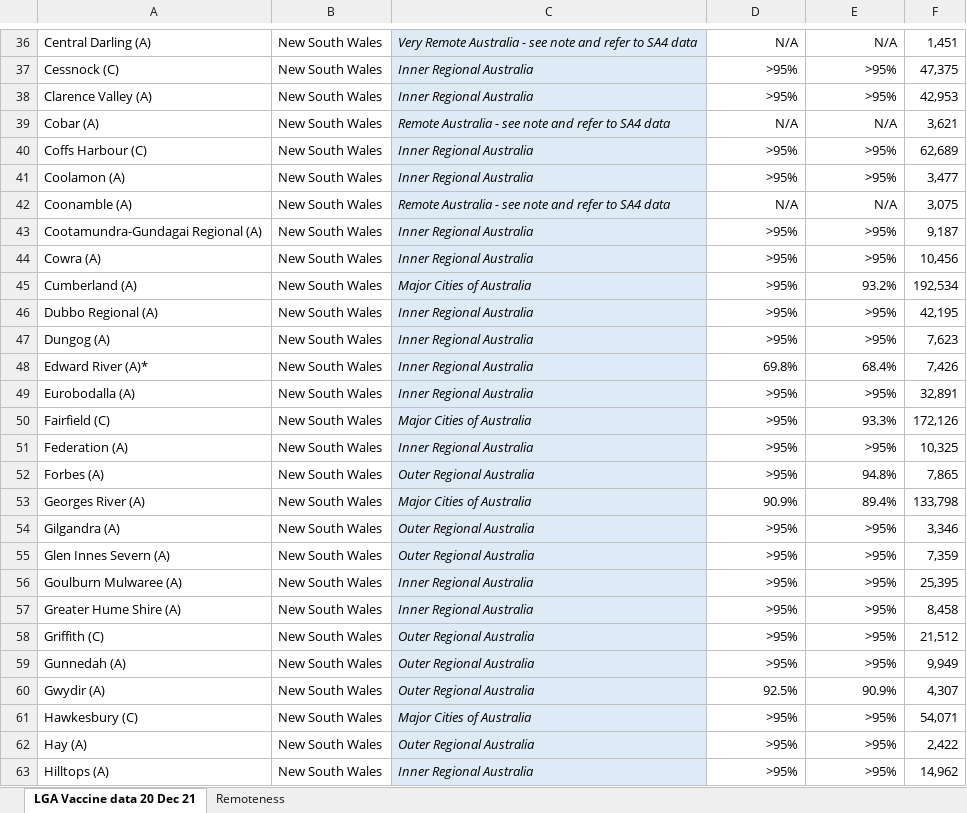
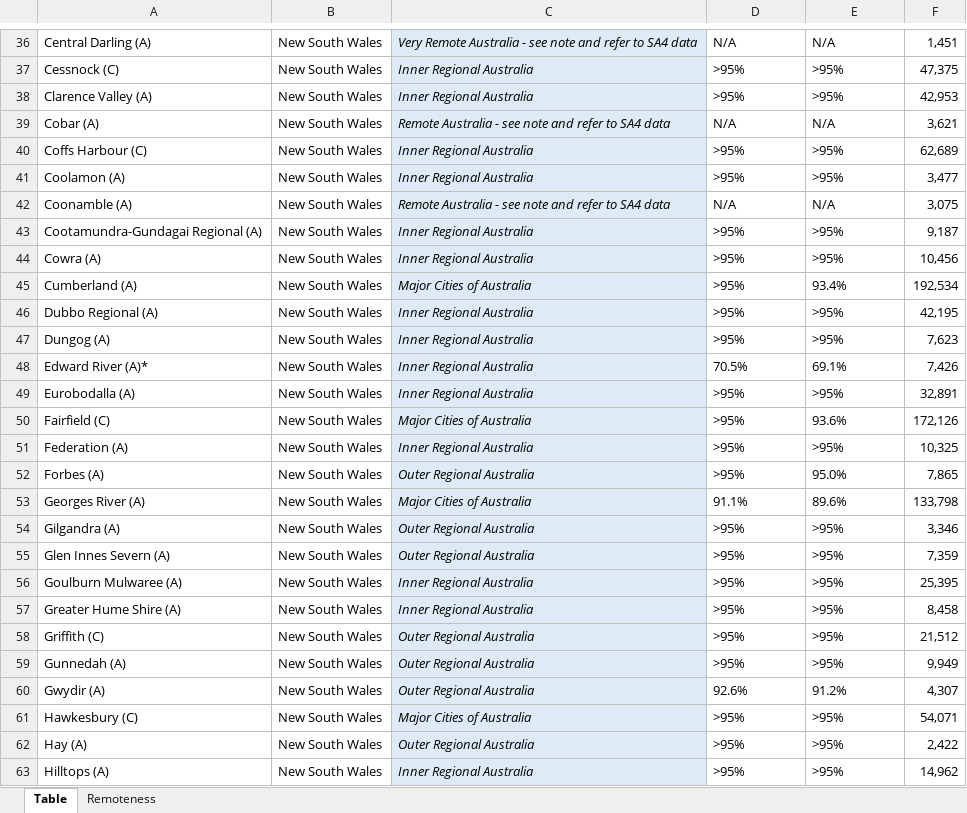
Before and after one commit to Booligoosh/covid19nsw, an Excel workbook: src/data/lga-vaccinations/source.xlsx, sheet Table, drawn as a sheet; only a part is shown, gaps mark what is left out; values as stored, in another font and other column widths than the file's, no borders; conditional formats and table styles not drawn; the diff covers the shown part only; the diff names each change by its address in the sheet, - before the commit and + after, or states it on an @@ line.

Commit message:
Update council vaccinations data

```diff
--- a/src/data/lga-vaccinations/source.xlsx (sheet Table)
+++ b/src/data/lga-vaccinations/source.xlsx (sheet Table)
-sheet tab: LGA Vaccine data 20 Dec 21
+sheet tab: Table
-D36:E63 alignment: right
+D36:E63 alignment: left
-E45: 93.2%
+E45: 93.4%
-D48: 69.8%
+D48: 70.5%
-E48: 68.4%
+E48: 69.1%
-E50: 93.3%
+E50: 93.6%
-E52: 94.8%
+E52: 95.0%
-D53: 90.9%
+D53: 91.1%
-E53: 89.4%
+E53: 89.6%
-D60: 92.5%
+D60: 92.6%
-E60: 90.9%
+E60: 91.2%
```
Also changed, not shown: 439 edited cells and cell formats elsewhere in this sheet, hidden cells, 1 other file.
